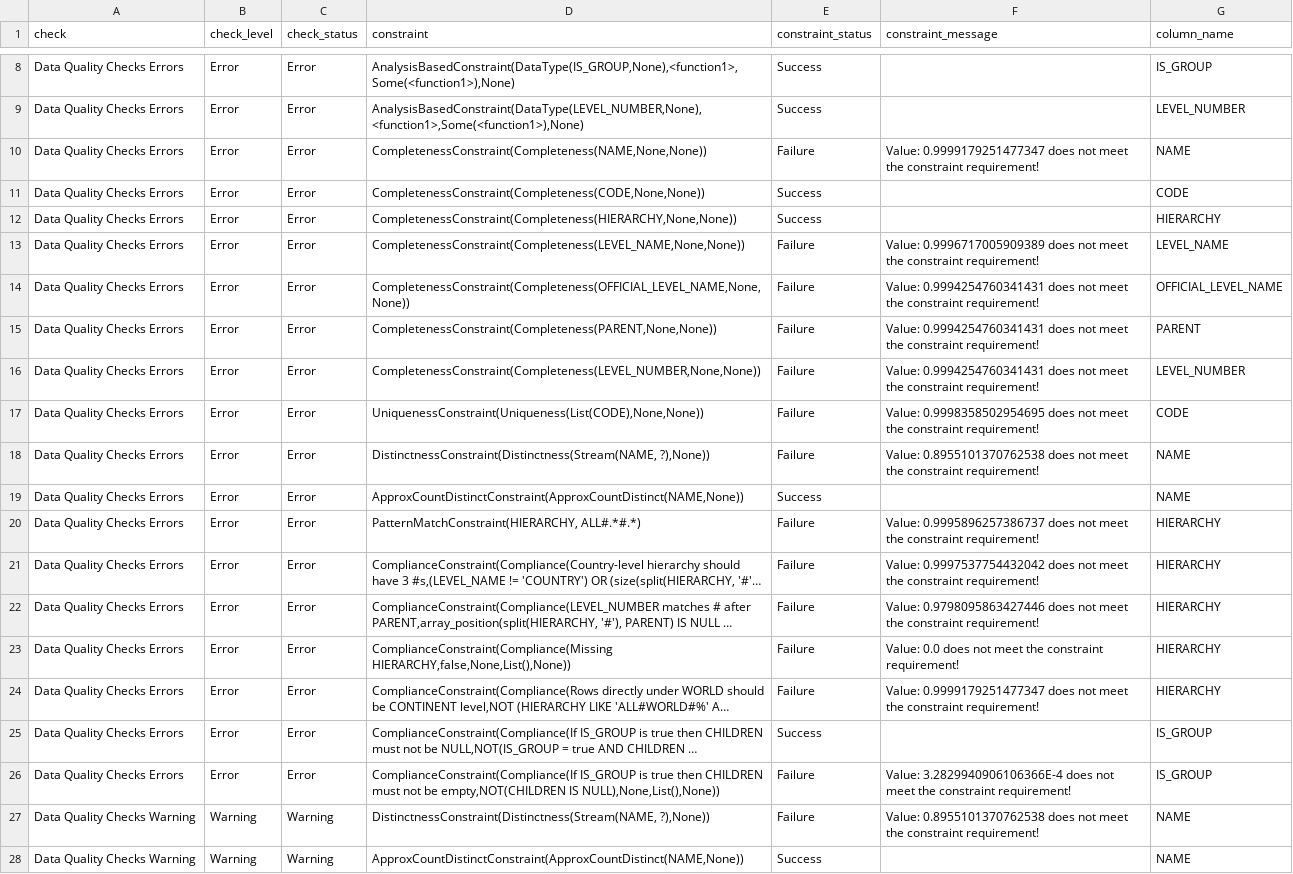
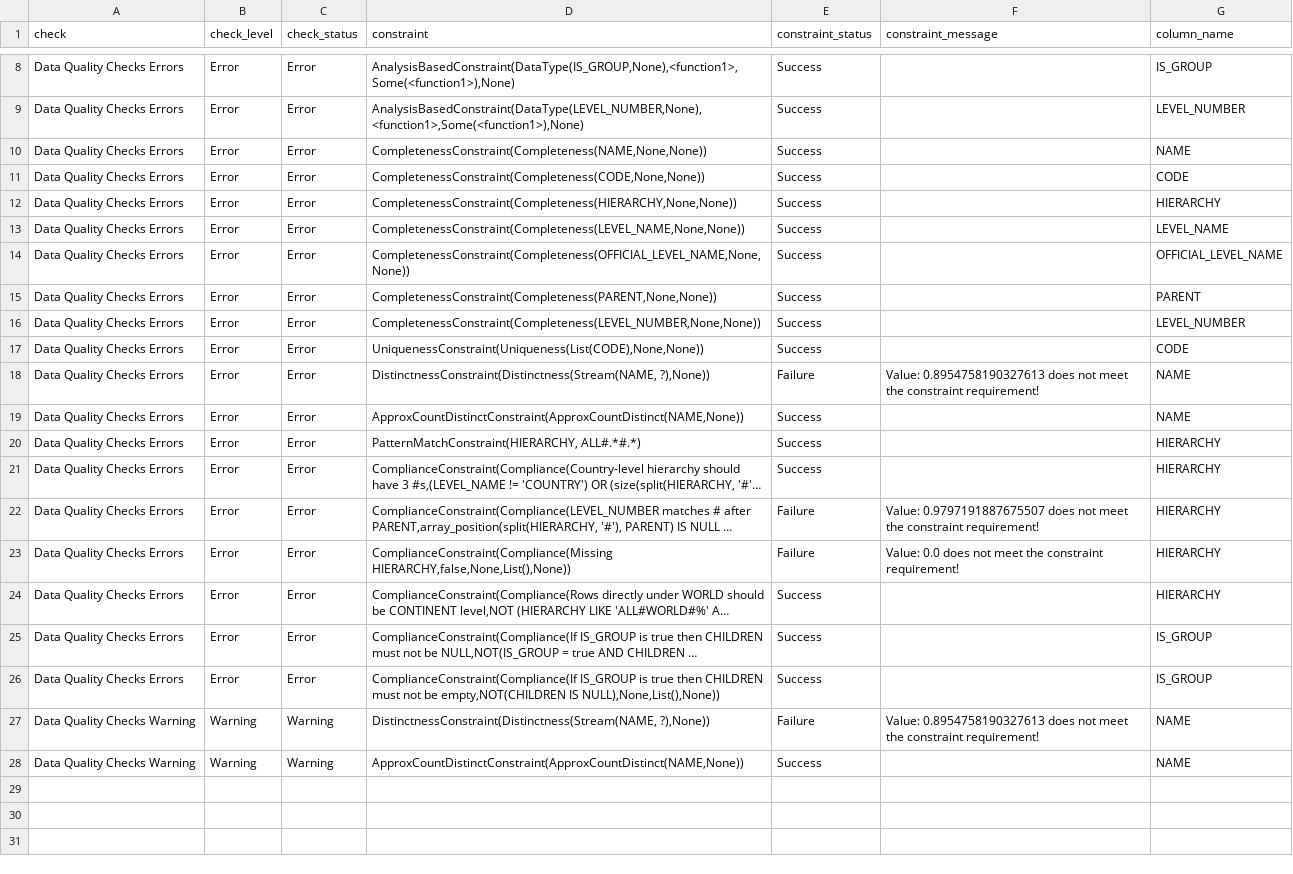
Before and after one commit to raniaderouiche/refs_data_quality_pipeline, a CSV file: data/results/deequ_verif_result_locations.csv, drawn as a sheet; only a part is shown, gaps mark what is left out; long unchanged cells end in …; the diff names each change by its address in the sheet, - before the commit and + after, or states it on an @@ line.

```diff
--- a/data/results/deequ_verif_result_locations.csv
+++ b/data/results/deequ_verif_result_locations.csv
-E10 (constraint_status): Failure
+E10 (constraint_status): Success
-F10 (constraint_message): Value: 0.9999179251477347 does not meet the constraint requirement!
+F10 (constraint_message): (empty)
-E13:E17 (constraint_status): Failure
+E13:E17 (constraint_status): Success
-F13 (constraint_message): Value: 0.9996717005909389 does not meet the constraint requirement!
+F13 (constraint_message): (empty)
-F14:F16 (constraint_message): Value: 0.9994254760341431 does not meet the constraint requirement!
+F14:F16 (constraint_message): (empty)
-F17 (constraint_message): Value: 0.9998358502954695 does not meet the constraint requirement!
+F17 (constraint_message): (empty)
-F18 (constraint_message): Value: 0.8955101370762538 does not…
+F18 (constraint_message): Value: 0.8954758190327613 does not…
-E20:E21 (constraint_status): Failure
+E20:E21 (constraint_status): Success
-F20 (constraint_message): Value: 0.9995896257386737 does not meet the constraint requirement!
+F20 (constraint_message): (empty)
-F21 (constraint_message): Value: 0.9997537754432042 does not meet the constraint requirement!
+F21 (constraint_message): (empty)
-F22 (constraint_message): Value: 0.9798095863427446 does not…
+F22 (constraint_message): Value: 0.9797191887675507 does not…
-E24 (constraint_status): Failure
+E24 (constraint_status): Success
-F24 (constraint_message): Value: 0.9999179251477347 does not meet the constraint requirement!
+F24 (constraint_message): (empty)
-E26 (constraint_status): Failure
+E26 (constraint_status): Success
-F26 (constraint_message): Value: 3.2829940906106366E-4 does not meet the constraint requirement!
+F26 (constraint_message): (empty)
-F27 (constraint_message): Value: 0.8955101370762538 does not…
+F27 (constraint_message): Value: 0.8954758190327613 does not…
```
Also changed, not shown: data/results/check_history.csv, data/results/countries_with_continents_not_found.csv, 14 other files.
